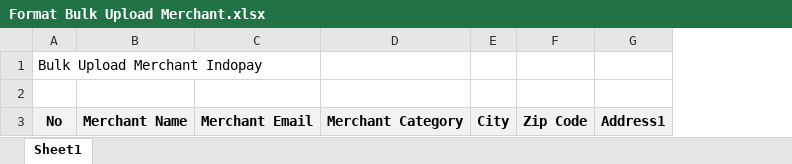
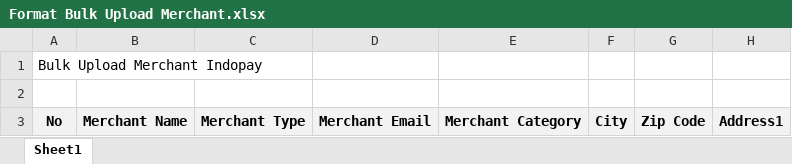
Before and after one commit to msramdan/iot, an Excel workbook: public/backend/format_upload/Format Bulk Upload Merchant.xlsx, sheet Sheet1, drawn as a sheet; only a part is shown; values as stored, in another font and other column widths than the file's, no borders; the diff names each change by its address in the sheet, - before the commit and + after, or states it on an @@ line.

Commit message:
fix: register & update: create & edit merchant

```diff
--- a/public/backend/format_upload/Format Bulk Upload Merchant.xlsx (sheet Sheet1)
+++ b/public/backend/format_upload/Format Bulk Upload Merchant.xlsx (sheet Sheet1)
+column C, row 3: Merchant Type
```
Also changed, not shown: 9 other files.
